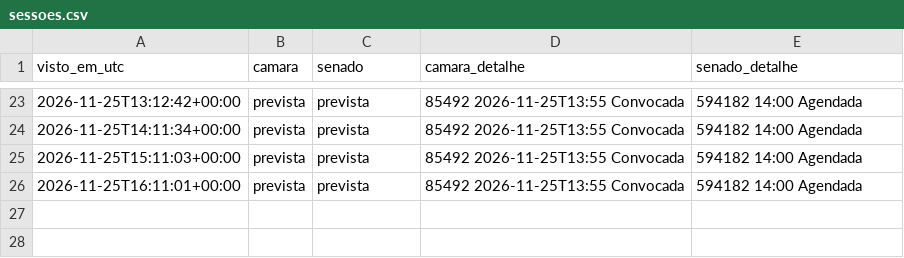
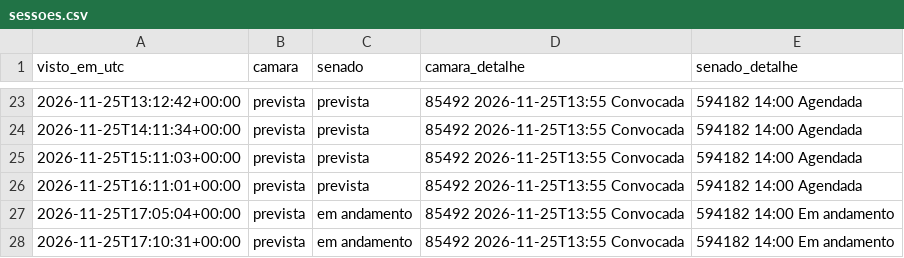
Before and after one commit to fmolina019/Teste-Molina, a CSV file: prototipo/dados_monitor/sessoes.csv, drawn as a sheet; only a part is shown, gaps mark what is left out.

```diff
--- a/prototipo/dados_monitor/sessoes.csv
+++ b/prototipo/dados_monitor/sessoes.csv
@@ -26 +26,3 @@ visto_em_utc,camara,senado,camara_detalhe,senado_detalhe
 2026-11-25T16:11:01+00:00,prevista,prevista,85492 2026-11-25T13:55 Convocada,594182 14:00 Agendada
+2026-11-25T17:05:04+00:00,prevista,em andamento,85492 2026-11-25T13:55 Convocada,594182 14:00 Em andamento
+2026-11-25T17:10:31+00:00,prevista,em andamento,85492 2026-11-25T13:55 Convocada,594182 14:00 Em andamento
```
Also changed, not shown: 2 other files.
